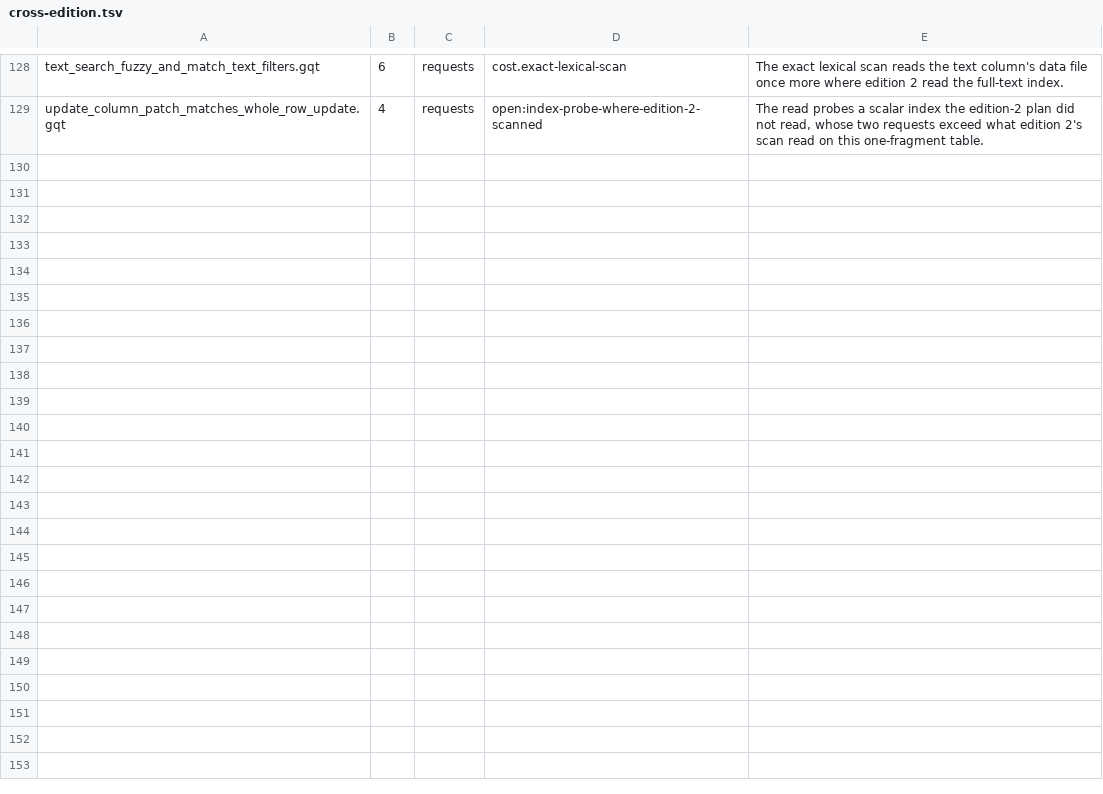
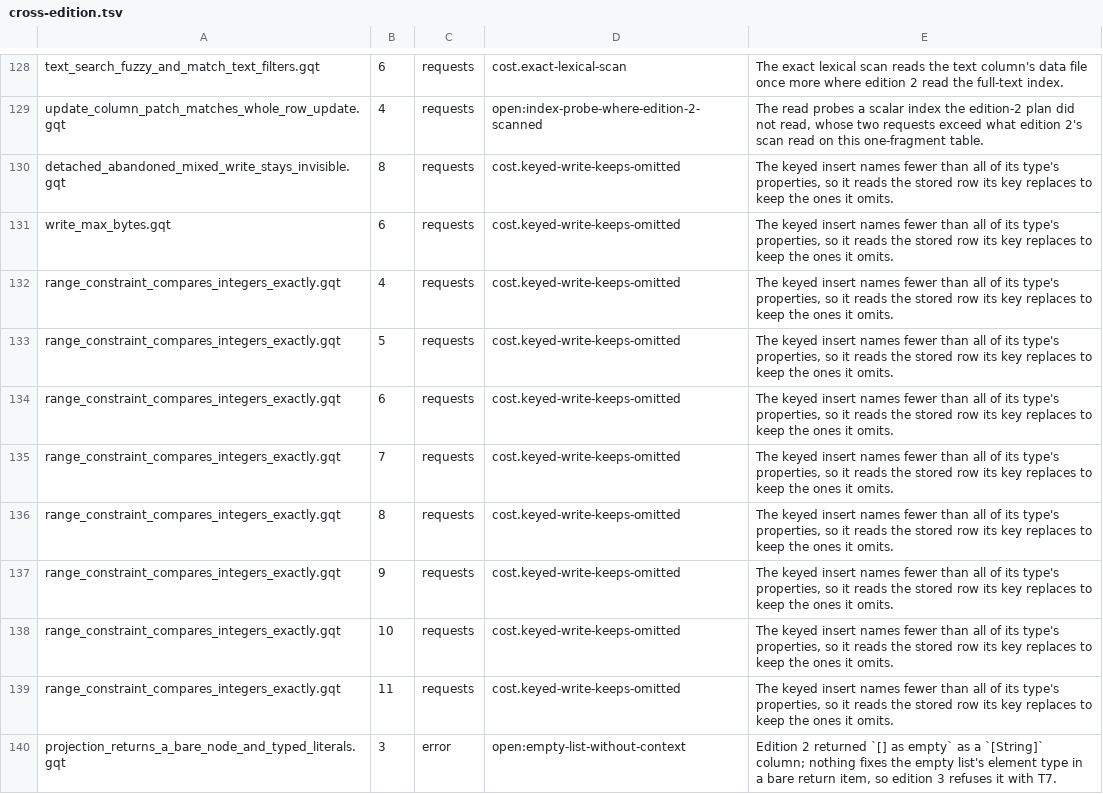
Before and after one commit to ModernRelay/omnigraph, a TSV file: crates/omnigraph-gqt/cross-edition.tsv, drawn as a sheet; only a part is shown, gaps mark what is left out; the diff names each change by its address in the sheet, - before the commit and + after, or states it on an @@ line.

Commit message:
test(gqt): cross-edition rows for kept omitted properties and the context-typed empty list
A keyed insert that names fewer than all of its type's properties now reads
the stored row its key replaces, one more store request in ten steps; the
new cost.keyed-write-keeps-omitted cites the Results bullet that keeps an
omitted property. `[] as empty` in a bare return item is now T7, which no
Compatibility bullet names, so its row cites the new
open:empty-list-without-context key and the job prints it as a warning.

```diff
--- a/crates/omnigraph-gqt/cross-edition.tsv
+++ b/crates/omnigraph-gqt/cross-edition.tsv
+row 130: detached_abandoned_mixed_write_stays_invisible.gqt | 8 | requests | cost.keyed-write-keeps-omitted | The keyed insert names fewer than all of its type's properties, so it reads the stored row its key replaces to keep the ones it omits.
+row 131: write_max_bytes.gqt | 6 | requests | cost.keyed-write-keeps-omitted | The keyed insert names fewer than all of its type's properties, so it reads the stored row its key replaces to keep the ones it omits.
+row 132: range_constraint_compares_integers_exactly.gqt | 4 | requests | cost.keyed-write-keeps-omitted | The keyed insert names fewer than all of its type's properties, so it reads the stored row its key replaces to keep the ones it omits.
+row 133: range_constraint_compares_integers_exactly.gqt | 5 | requests | cost.keyed-write-keeps-omitted | The keyed insert names fewer than all of its type's properties, so it reads the stored row its key replaces to keep the ones it omits.
+row 134: range_constraint_compares_integers_exactly.gqt | 6 | requests | cost.keyed-write-keeps-omitted | The keyed insert names fewer than all of its type's properties, so it reads the stored row its key replaces to keep the ones it omits.
+row 135: range_constraint_compares_integers_exactly.gqt | 7 | requests | cost.keyed-write-keeps-omitted | The keyed insert names fewer than all of its type's properties, so it reads the stored row its key replaces to keep the ones it omits.
+row 136: range_constraint_compares_integers_exactly.gqt | 8 | requests | cost.keyed-write-keeps-omitted | The keyed insert names fewer than all of its type's properties, so it reads the stored row its key replaces to keep the ones it omits.
+row 137: range_constraint_compares_integers_exactly.gqt | 9 | requests | cost.keyed-write-keeps-omitted | The keyed insert names fewer than all of its type's properties, so it reads the stored row its key replaces to keep the ones it omits.
+row 138: range_constraint_compares_integers_exactly.gqt | 10 | requests | cost.keyed-write-keeps-omitted | The keyed insert names fewer than all of its type's properties, so it reads the stored row its key replaces to keep the ones it omits.
+row 139: range_constraint_compares_integers_exactly.gqt | 11 | requests | cost.keyed-write-keeps-omitted | The keyed insert names fewer than all of its type's properties, so it reads the stored row its key replaces to keep the ones it omits.
+row 140: projection_returns_a_bare_node_and_typed_literals.gqt | 3 | error | open:empty-list-without-context | Edition 2 returned `[] as empty` as a `[String]` column; nothing fixes the empty list's element type in a bare return item, so edition 3 refuses it with T7.
```
Also changed, not shown: 1 other file.
